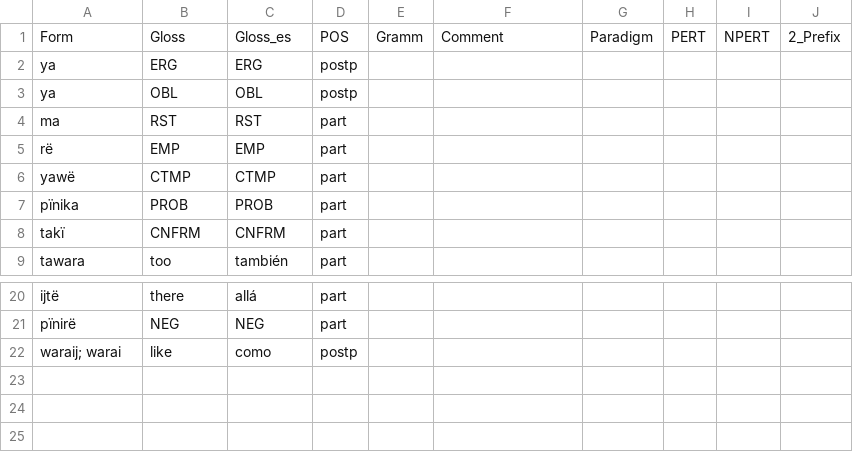
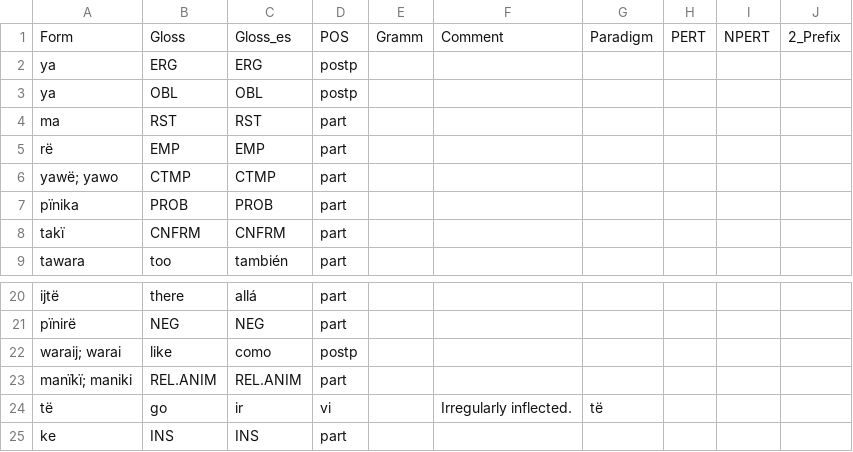
Before and after one commit to fmatter/uniparser-yawarana, a CSV file: data/manual_roots.csv, drawn as a sheet; only a part is shown, gaps mark what is left out.

```diff
--- a/data/manual_roots.csv
+++ b/data/manual_roots.csv
@@ -5,3 +5,3 @@ ma,RST,RST,part,,,,,,
 rë,EMP,EMP,part,,,,,,
-yawë,CTMP,CTMP,part,,,,,,
+yawë; yawo,CTMP,CTMP,part,,,,,,
 pïnika,PROB,PROB,part,,,,,,
@@ -22 +22,4 @@ pïnirë,NEG,NEG,part,,,,,,
 waraij; warai,like,como,postp,,,,,,
+manïkï; maniki,REL.ANIM,REL.ANIM,part,,,,,,
+të,go,ir,vi,,Irregularly inflected.,të,,,
+ke,INS,INS,part,,,,,,
```
Also changed, not shown: data/roots.csv, 4 other files.
